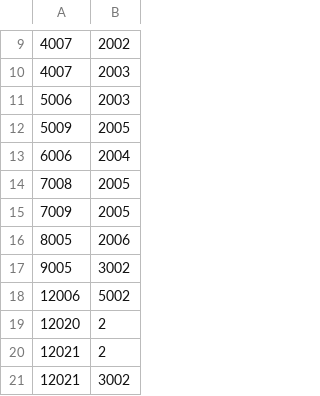
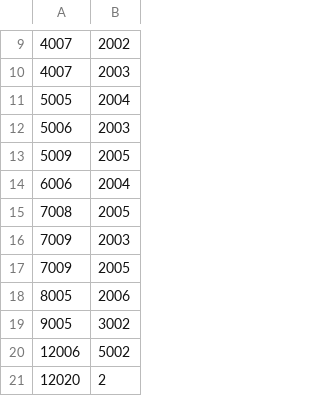
Before and after one commit to kfdf/intrusive-index, a CSV file: example/data/settings.csv, drawn as a sheet; only a part is shown, gaps mark what is left out; the shorter side is filled out with more unchanged rows; the diff names each change by its address in the sheet, - before the commit and + after, or states it on an @@ line.

Commit message:
nextValue

```diff
--- a/example/data/settings.csv
+++ b/example/data/settings.csv
+row 11: 5005 | 2004
+row 16: 7009 | 2003
```
Also changed, not shown: example/data/characters.csv, 28 other files.
